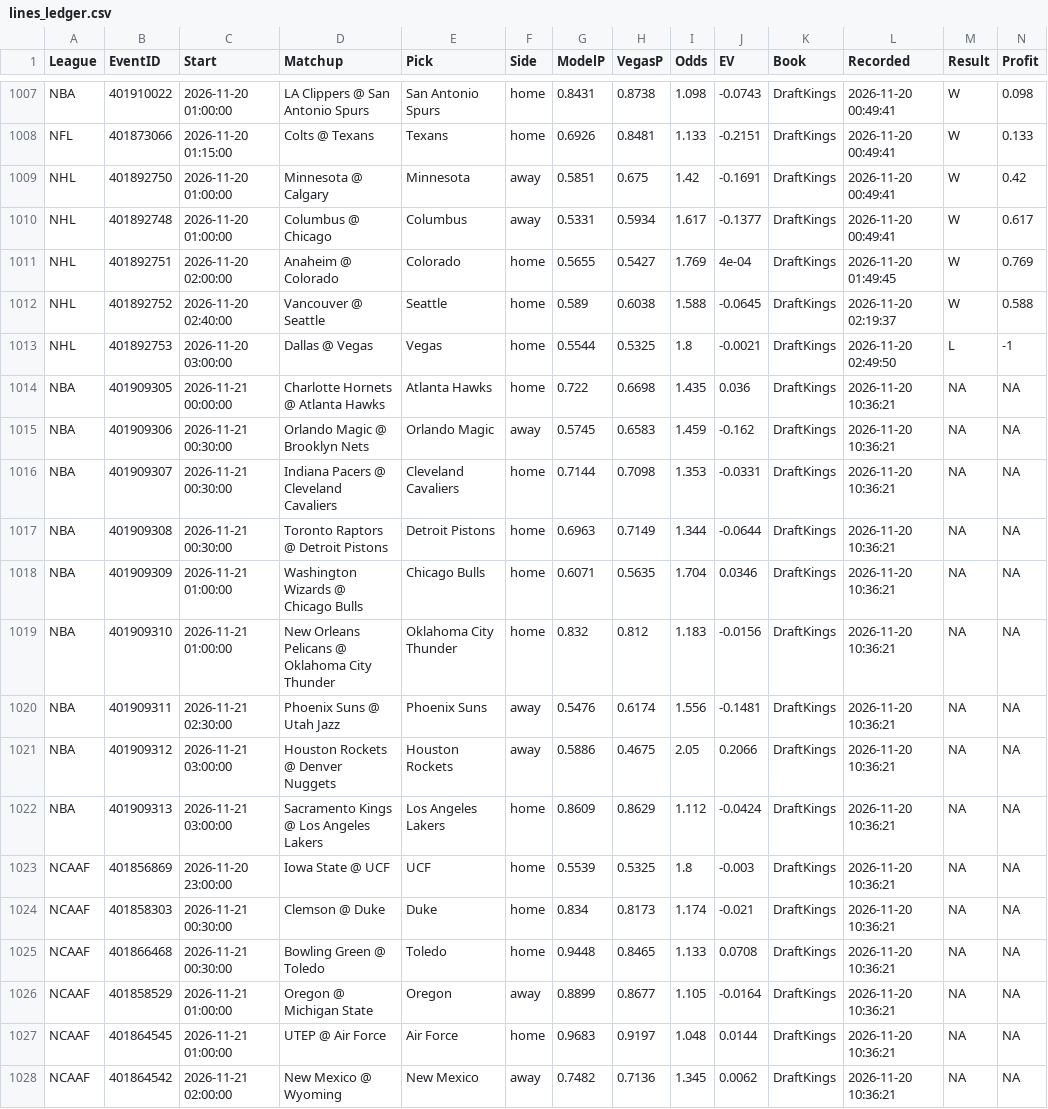
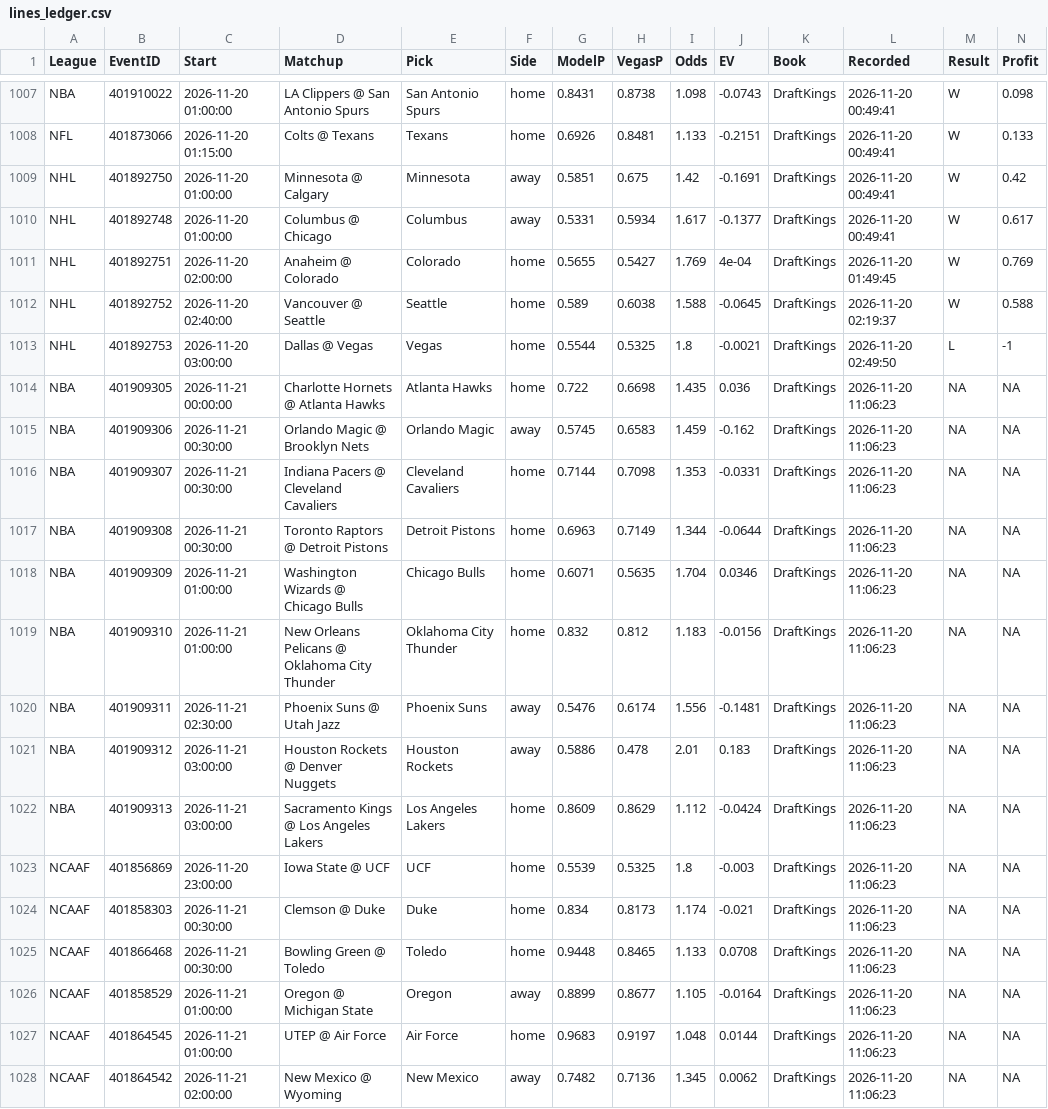
Before and after one commit to MDAnalytics-Sent/projections, a CSV file: lines_ledger.csv, drawn as a sheet; only a part is shown, gaps mark what is left out.

```diff
--- a/lines_ledger.csv
+++ b/lines_ledger.csv
@@ -1013,16 +1013,16 @@
 "NHL","401892753","2026-11-20 03:00:00","Dallas @ Vegas","Vegas","home",0.5544,0.5325,1.8,-0.0021,"DraftKings","2026-11-20 02:49:50","L",-1
-"NBA","401909305","2026-11-21 00:00:00","Charlotte Hornets @ Atlanta Hawks","Atlanta Hawks","home",0.722,0.6698,1.435,0.036,"DraftKings","2026-11-20 10:36:21",NA,NA
-"NBA","401909306","2026-11-21 00:30:00","Orlando Magic @ Brooklyn Nets","Orlando Magic","away",0.5745,0.6583,1.459,-0.162,"DraftKings","2026-11-20 10:36:21",NA,NA
-"NBA","401909307","2026-11-21 00:30:00","Indiana Pacers @ Cleveland Cavaliers","Cleveland Cavaliers","home",0.7144,0.7098,1.353,-0.0331,"DraftKings","2026-11-20 10:36:21",NA,NA
-"NBA","401909308","2026-11-21 00:30:00","Toronto Raptors @ Detroit Pistons","Detroit Pistons","home",0.6963,0.7149,1.344,-0.0644,"DraftKings","2026-11-20 10:36:21",NA,NA
-"NBA","401909309","2026-11-21 01:00:00","Washington Wizards @ Chicago Bulls","Chicago Bulls","home",0.6071,0.5635,1.704,0.0346,"DraftKings","2026-11-20 10:36:21",NA,NA
-"NBA","401909310","2026-11-21 01:00:00","New Orleans Pelicans @ Oklahoma City Thunder","Oklahoma City Thunder","home",0.832,0.812,1.183,-0.0156,"DraftKings","2026-11-20 10:36:21",NA,NA
-"NBA","401909311","2026-11-21 02:30:00","Phoenix Suns @ Utah Jazz","Phoenix Suns","away",0.5476,0.6174,1.556,-0.1481,"DraftKings","2026-11-20 10:36:21",NA,NA
-"NBA","401909312","2026-11-21 03:00:00","Houston Rockets @ Denver Nuggets","Houston Rockets","away",0.5886,0.4675,2.05,0.2066,"DraftKings","2026-11-20 10:36:21",NA,NA
-"NBA","401909313","2026-11-21 03:00:00","Sacramento Kings @ Los Angeles Lakers","Los Angeles Lakers","home",0.8609,0.8629,1.112,-0.0424,"DraftKings","2026-11-20 10:36:21",NA,NA
-"NCAAF","401856869","2026-11-20 23:00:00","Iowa State @ UCF","UCF","home",0.5539,0.5325,1.8,-0.003,"DraftKings","2026-11-20 10:36:21",NA,NA
-"NCAAF","401858303","2026-11-21 00:30:00","Clemson @ Duke","Duke","home",0.834,0.8173,1.174,-0.021,"DraftKings","2026-11-20 10:36:21",NA,NA
-"NCAAF","401866468","2026-11-21 00:30:00","Bowling Green @ Toledo","Toledo","home",0.9448,0.8465,1.133,0.0708,"DraftKings","2026-11-20 10:36:21",NA,NA
-"NCAAF","401858529","2026-11-21 01:00:00","Oregon @ Michigan State","Oregon","away",0.8899,0.8677,1.105,-0.0164,"DraftKings","2026-11-20 10:36:21",NA,NA
-"NCAAF","401864545","2026-11-21 01:00:00","UTEP @ Air Force","Air Force","home",0.9683,0.9197,1.048,0.0144,"DraftKings","2026-11-20 10:36:21",NA,NA
-"NCAAF","401864542","2026-11-21 02:00:00","New Mexico @ Wyoming","New Mexico","away",0.7482,0.7136,1.345,0.0062,"DraftKings","2026-11-20 10:36:21",NA,NA
+"NBA","401909305","2026-11-21 00:00:00","Charlotte Hornets @ Atlanta Hawks","Atlanta Hawks","home",0.722,0.6698,1.435,0.036,"DraftKings","2026-11-20 11:06:23",NA,NA
+"NBA","401909306","2026-11-21 00:30:00","Orlando Magic @ Brooklyn Nets","Orlando Magic","away",0.5745,0.6583,1.459,-0.162,"DraftKings","2026-11-20 11:06:23",NA,NA
+"NBA","401909307","2026-11-21 00:30:00","Indiana Pacers @ Cleveland Cavaliers","Cleveland Cavaliers","home",0.7144,0.7098,1.353,-0.0331,"DraftKings","2026-11-20 11:06:23",NA,NA
+"NBA","401909308","2026-11-21 00:30:00","Toronto Raptors @ Detroit Pistons","Detroit Pistons","home",0.6963,0.7149,1.344,-0.0644,"DraftKings","2026-11-20 11:06:23",NA,NA
+"NBA","401909309","2026-11-21 01:00:00","Washington Wizards @ Chicago Bulls","Chicago Bulls","home",0.6071,0.5635,1.704,0.0346,"DraftKings","2026-11-20 11:06:23",NA,NA
+"NBA","401909310","2026-11-21 01:00:00","New Orleans Pelicans @ Oklahoma City Thunder","Oklahoma City Thunder","home",0.832,0.812,1.183,-0.0156,"DraftKings","2026-11-20 11:06:23",NA,NA
+"NBA","401909311","2026-11-21 02:30:00","Phoenix Suns @ Utah Jazz","Phoenix Suns","away",0.5476,0.6174,1.556,-0.1481,"DraftKings","2026-11-20 11:06:23",NA,NA
+"NBA","401909312","2026-11-21 03:00:00","Houston Rockets @ Denver Nuggets","Houston Rockets","away",0.5886,0.478,2.01,0.183,"DraftKings","2026-11-20 11:06:23",NA,NA
+"NBA","401909313","2026-11-21 03:00:00","Sacramento Kings @ Los Angeles Lakers","Los Angeles Lakers","home",0.8609,0.8629,1.112,-0.0424,"DraftKings","2026-11-20 11:06:23",NA,NA
+"NCAAF","401856869","2026-11-20 23:00:00","Iowa State @ UCF","UCF","home",0.5539,0.5325,1.8,-0.003,"DraftKings","2026-11-20 11:06:23",NA,NA
+"NCAAF","401858303","2026-11-21 00:30:00","Clemson @ Duke","Duke","home",0.834,0.8173,1.174,-0.021,"DraftKings","2026-11-20 11:06:23",NA,NA
+"NCAAF","401866468","2026-11-21 00:30:00","Bowling Green @ Toledo","Toledo","home",0.9448,0.8465,1.133,0.0708,"DraftKings","2026-11-20 11:06:23",NA,NA
+"NCAAF","401858529","2026-11-21 01:00:00","Oregon @ Michigan State","Oregon","away",0.8899,0.8677,1.105,-0.0164,"DraftKings","2026-11-20 11:06:23",NA,NA
+"NCAAF","401864545","2026-11-21 01:00:00","UTEP @ Air Force","Air Force","home",0.9683,0.9197,1.048,0.0144,"DraftKings","2026-11-20 11:06:23",NA,NA
+"NCAAF","401864542","2026-11-21 02:00:00","New Mexico @ Wyoming","New Mexico","away",0.7482,0.7136,1.345,0.0062,"DraftKings","2026-11-20 11:06:23",NA,NA
```
Also changed, not shown: 3 other files.
